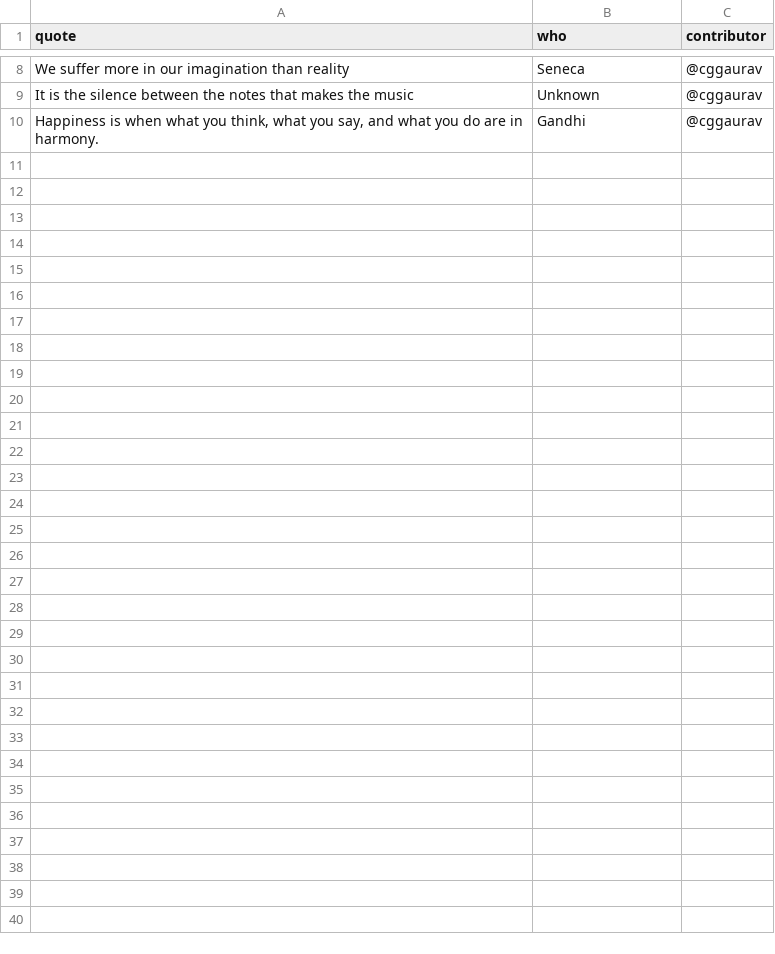
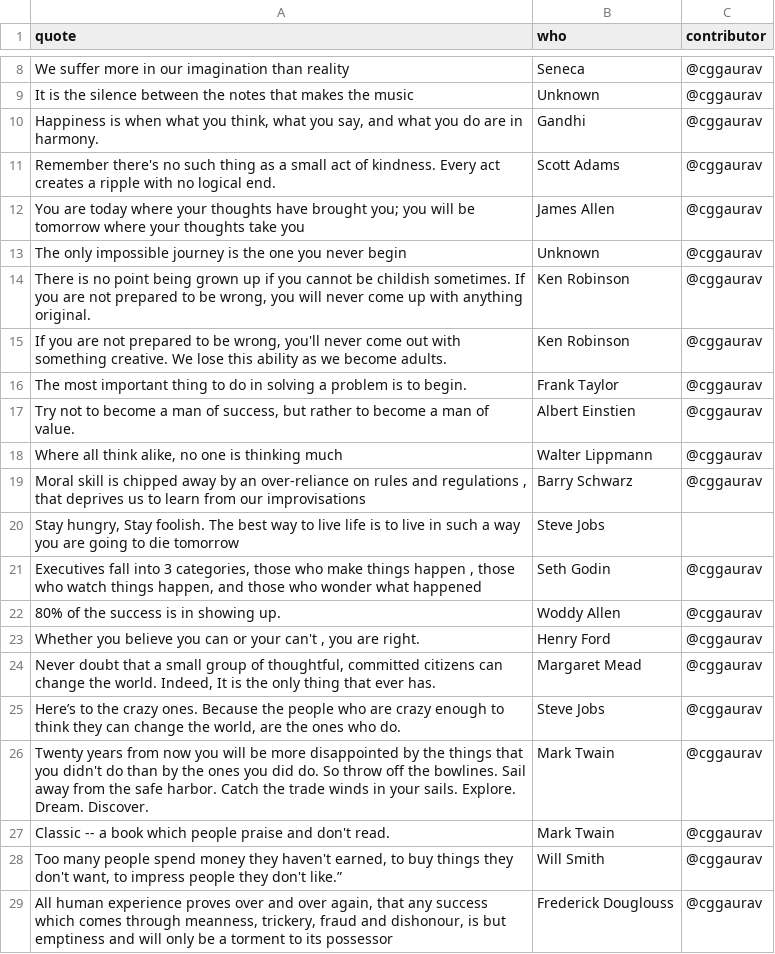
Before and after one commit to cggaurav/reminderoftheday, a CSV file: data/reminders.csv, drawn as a sheet; only a part is shown, gaps mark what is left out; the diff names each change by its address in the sheet, - before the commit and + after, or states it on an @@ line.

Commit message:
Update reminders.csv

```diff
--- a/data/reminders.csv
+++ b/data/reminders.csv
+row 11: Remember there's no such thing as a small act of kindness. Every act creates a ripple with no logical end. | Scott Adams | @cggaurav
+row 12: You are today where your thoughts have brought you; you will be tomorrow where your thoughts take you | James Allen | @cggaurav
+row 13: The only impossible journey is the one you never begin | Unknown | @cggaurav
+row 14: There is no point being grown up if you cannot be childish sometimes. If you are not prepared to be wrong, you will never come up with anything original. | Ken Robinson | @cggaurav
+row 15: If you are not prepared to be wrong, you'll never come out with something creative. We lose this ability as we become adults. | Ken Robinson | @cggaurav
+row 16: The most important thing to do in solving a problem is to begin. | Frank Taylor | @cggaurav
+row 17: Try not to become a man of success, but rather to become a man of value. | Albert Einstien | @cggaurav
+row 18: Where all think alike, no one is thinking much | Walter Lippmann | @cggaurav
+row 19: Moral skill is chipped away by an over-reliance on rules and regulations , that deprives us to learn from our improvisations | Barry Schwarz | @cggaurav
+row 20: Stay hungry, Stay foolish. The best way to live life is to live in such a way you are going to die tomorrow | Steve Jobs
+row 21: Executives fall into 3 categories, those who make things happen , those who watch things happen, and those who wonder what happened | Seth Godin | @cggaurav
+row 22: 80% of the success is in showing up. | Woddy Allen | @cggaurav
+row 23: Whether you believe you can or your can't , you are right. | Henry Ford | @cggaurav
+row 24: Never doubt that a small group of thoughtful, committed citizens can change the world. Indeed, It is the only thing that ever has. | Margaret Mead | @cggaurav
+row 25: Here’s to the crazy ones. Because the people who are crazy enough to think they can change the world, are the ones who do. | Steve Jobs | @cggaurav
+row 26: Twenty years from now you will be more disappointed by the things that you didn't do than by the ones you did do. So throw off the bowlines. Sail away from the safe harbor. Catch the trade winds in your sails. Explore. Dream. Discover. | Mark Twain | @cggaurav
+row 27: Classic -- a book which people praise and don't read. | Mark Twain | @cggaurav
+row 28: Too many people spend money they haven't earned, to buy things they don't want, to impress people they don't like.” | Will Smith | @cggaurav
+row 29: All human experience proves over and over again, that any success which comes through meanness, trickery, fraud and dishonour, is but emptiness and will only be a torment to its possessor | Frederick Douglouss | @cggaurav
```
